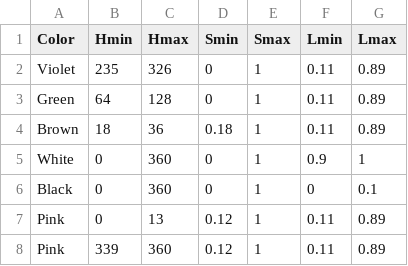
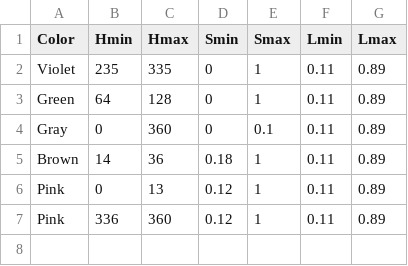
Before and after one commit to theunknowner/Thresholds, a CSV file: Thresholds/hsl-thresholds.csv, drawn as a sheet.

```diff
--- a/Thresholds/hsl-thresholds.csv
+++ b/Thresholds/hsl-thresholds.csv
@@ -1,8 +1,7 @@
 Color,Hmin,Hmax,Smin,Smax,Lmin,Lmax
-Violet,235,326,0,1,0.11,0.89
+Violet,235,335,0,1,0.11,0.89
 Green,64,128,0,1,0.11,0.89
-Brown,18,36,0.18,1,0.11,0.89
-White,0,360,0,1,0.9,1
-Black,0,360,0,1,0,0.1
+Gray,0,360,0,0.1,0.11,0.89
+Brown,14,36,0.18,1,0.11,0.89
 Pink,0,13,0.12,1,0.11,0.89
-Pink,339,360,0.12,1,0.11,0.89
+Pink,336,360,0.12,1,0.11,0.89
```
Also changed, not shown: Thresholds/color-thresholds.csv, Thresholds/hslcolor-thresholds.csv, 1 other file.
